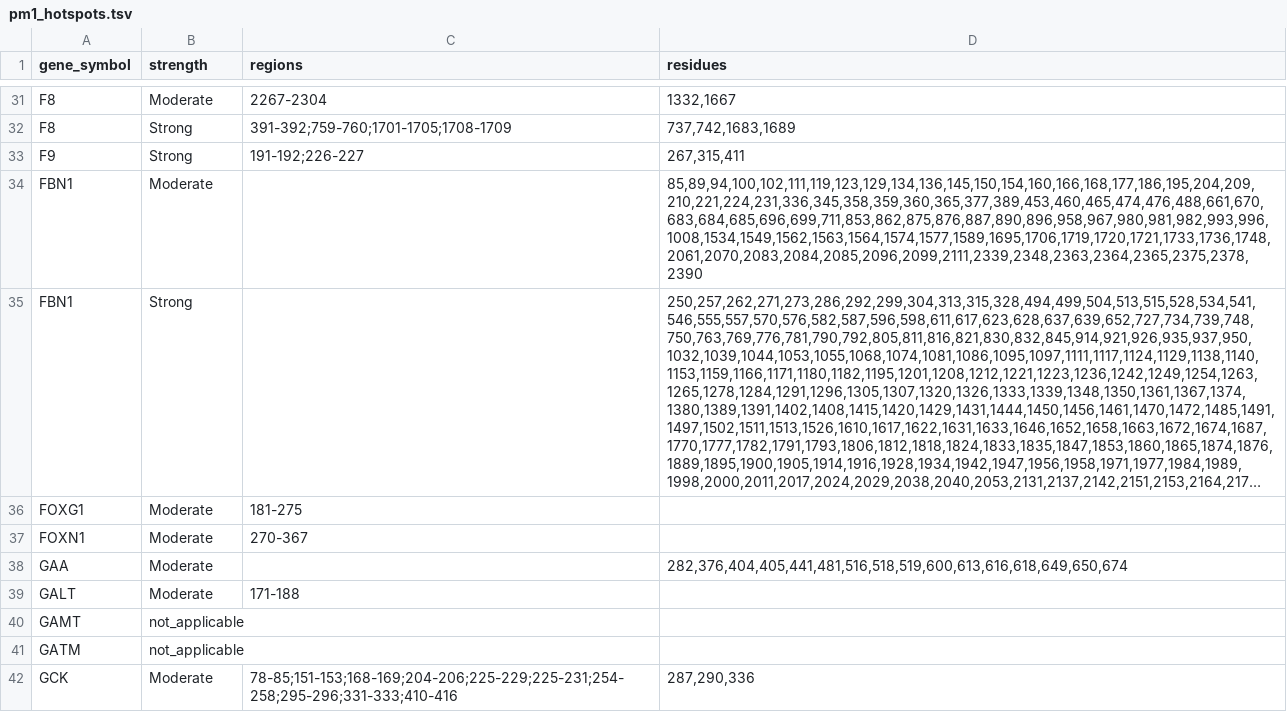
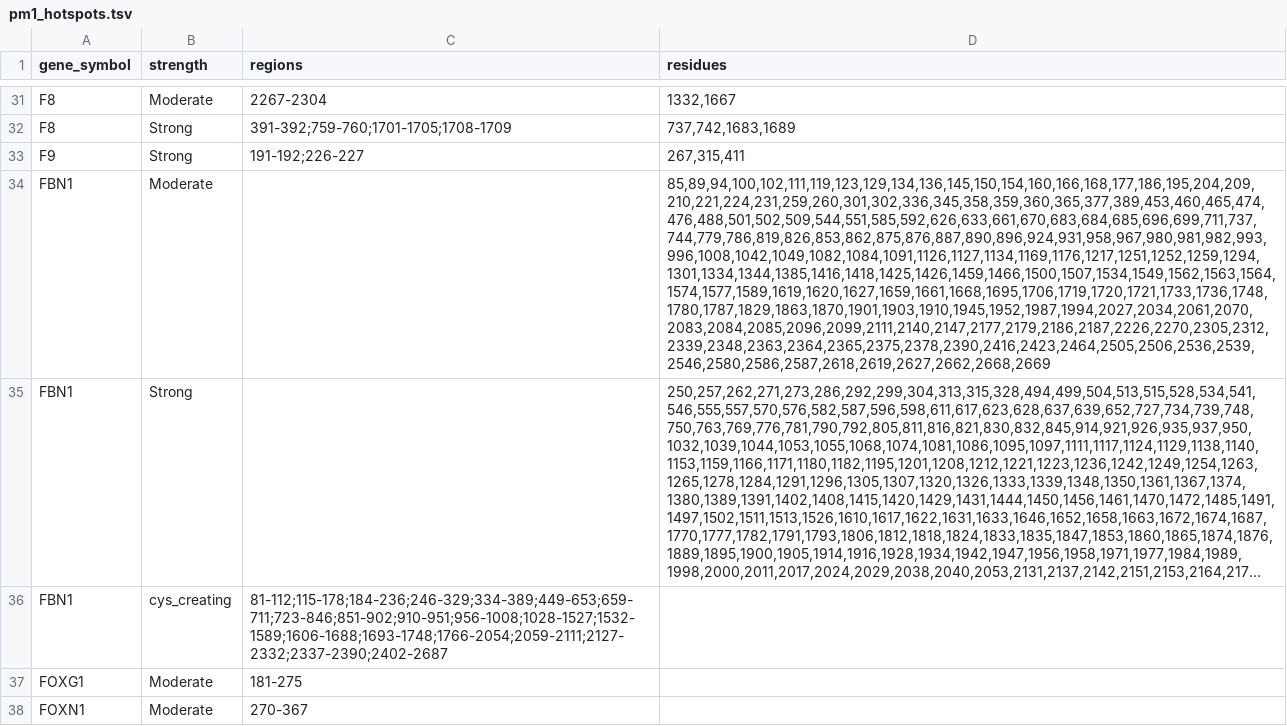
Before and after one commit to hnakahara/HUVar, a TSV file: resources/shared/pm1_hotspots.tsv, drawn as a sheet; only a part is shown, gaps mark what is left out; the shorter side is filled out with more unchanged rows; long unchanged cells end in …; the diff names each change by its address in the sheet, - before the commit and + after, or states it on an @@ line.

Commit message:
feat: FBN1 Gly-motif + Cys-creating PM1, RPGR exon-based PM4
No new external data — derived from UniProt P35555 / the MANE GFF.

FBN1 PM1 (GN022):
- Add the critical cbEGF glycines (Gly between Cys2-Cys3 of every cbEGF, and
  between Cys3-Cys4 of cbEGF domains with an upstream cbEGF) to the Moderate
  residue set (95 Gly → Moderate now 190 residues).
- Cys-creating variants: a missense to Cys (alt=C) anywhere in a disulfide-
  bonded domain (EGF/cbEGF/TB/hybrid) → PM1_Moderate, via a new `cys_creating`
  region row + PM1Hotspots.in_cys_creating_region() consulted by the evaluator.
  (Still pending external data: Ca-binding/hydroxylation residues and the
  consensus-substitution motif, which need the cbEGF consensus positions.)

RPGR PM4 (GN106, ORF15 isoform NM_001034853.2): PM4_Moderate for in-frame indels
in exons 1-14 (codons 1-585) or the non-repetitive ORF15 (585-1078) = 1-1078;
the repetitive C-terminus (1079-1152) → N/A; stop-loss (aa1153) → PM4_Strong.

5 new tests; 888 pass / 2 skipped.

```diff
--- a/resources/shared/pm1_hotspots.tsv
+++ b/resources/shared/pm1_hotspots.tsv
-D34 (residues): 85,89,94,100,102,111,119,123,129,134,136,145,150,154,160,166,168,177,186,195,204,209,210,221,224,231,336,345,358,359,360,365,377,389,453,460,465,474,476,488,661,670,683,684,685,696,699,711,853,862,875,876,887,890,896,958,967,980,981,982,993,996,1008,1534,1549,1562,1563,1564,1574,1577,1589,1695,1706,1719,1720,1721,1733,1736,1748,2061,2070,2083,2084,2085,2096,2099,2111,2339,2348,2363,2364,2365,2375,2378,2390
+D34 (residues): 85,89,94,100,102,111,119,123,129,134,136,145,150,154,160,166,168,177,186,195,204,209,210,221,224,231,259,260,301,302,336,345,358,359,360,365,377,389,453,460,465,474,476,488,501,502,509,544,551,585,592,626,633,661,670,683,684,685,696,699,711,737,744,779,786,819,826,853,862,875,876,887,890,896,924,931,958,967,980,981,982,993,996,1008,1042,1049,1082,1084,1091,1126,1127,1134,1169,1176,1217,1251,1252,1259,1294,1301,1334,1344,1385,1416,1418,1425,1426,1459,1466,1500,1507,1534,1549,1562,1563,1564,1574,1577,1589,1619,1620,1627,1659,1661,1668,1695,1706,1719,1720,1721,1733,1736,1748,1780,1787,1829,1863,1870,1901,1903,1910,1945,1952,1987,1994,2027,2034,2061,2070,2083,2084,2085,2096,2099,2111,2140,2147,2177,2179,2186,2187,2226,2270,2305,2312,2339,2348,2363,2364,2365,2375,2378,2390,2416,2423,2464,2505,2506,2536,2539,2546,2580,2586,2587,2618,2619,2627,2662,2668,2669
+row 36: FBN1 | cys_creating | 81-112;115-178;184-236;246-329;334-389;449-653;659-711;723-846;851-902;910-951;956-1008;1028-1527;1532-1589;1606-1688;1693-1748;1766-2054;2059-2111;2127-2332;2337-2390;2402-2687
```
Also changed, not shown: resources/shared/pm4_regions.tsv, 5 other files.
